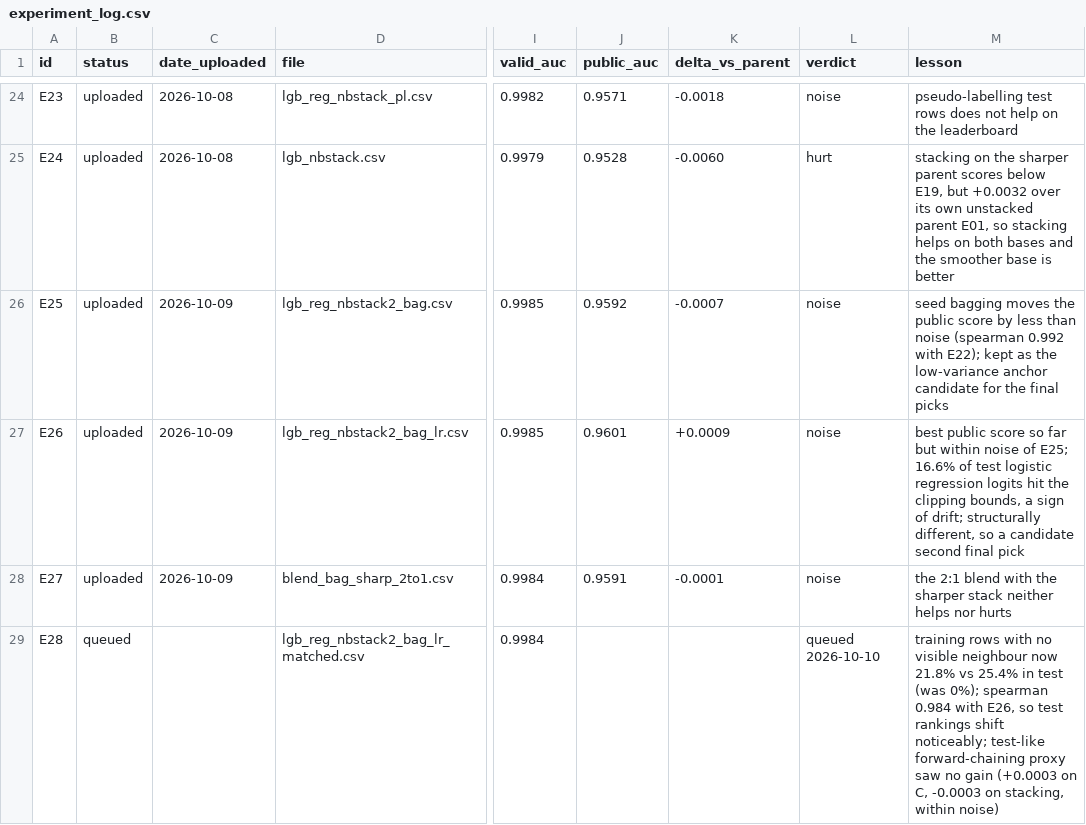
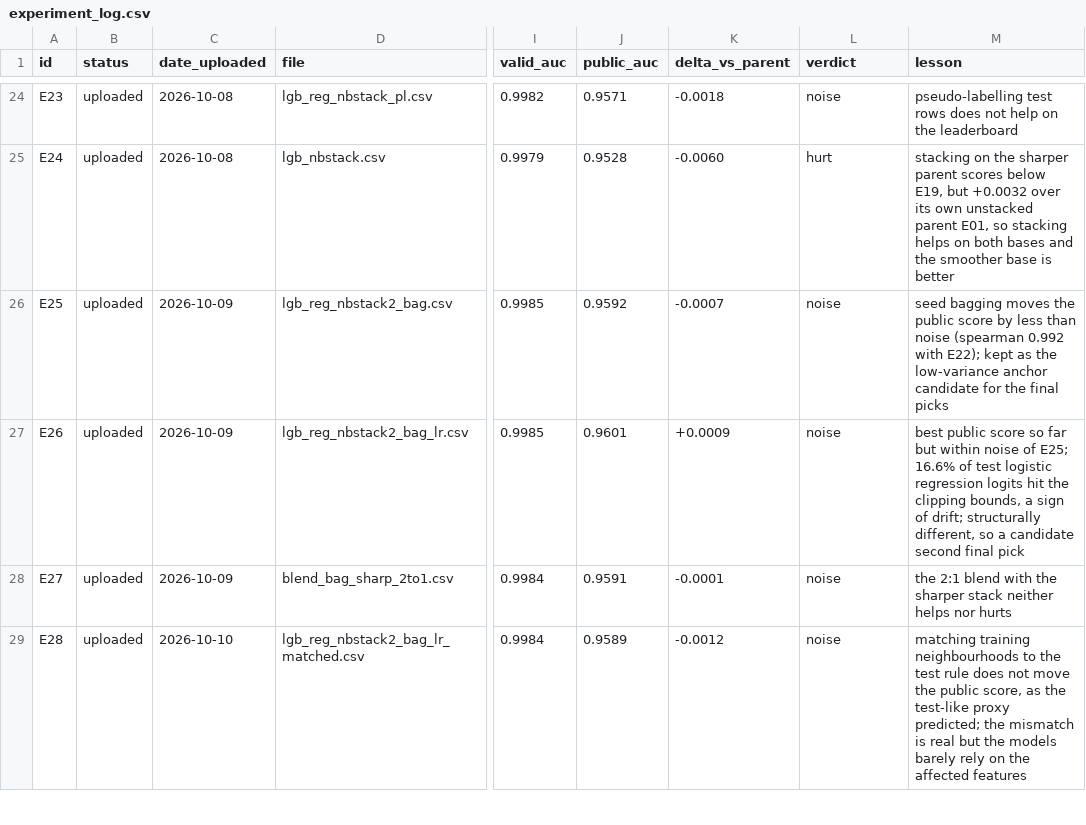
Before and after one commit to ykwong2002/bt4012-kaggle-competition, a CSV file: experiment_log.csv, drawn as a sheet; only a part is shown, gaps mark what is left out; the diff covers the shown part only; the diff names each change by its address in the sheet, - before the commit and + after, or states it on an @@ line.

```diff
--- a/experiment_log.csv
+++ b/experiment_log.csv
-B29 (status): queued
+B29 (status): uploaded
-C29 (date_uploaded): (empty)
+C29 (date_uploaded): 2026-10-10
-J29 (public_auc): (empty)
+J29 (public_auc): 0.9589
-K29 (delta_vs_parent): (empty)
+K29 (delta_vs_parent): -0.0012
-L29 (verdict): queued 2026-10-10
+L29 (verdict): noise
-M29 (lesson): training rows with no visible neighbour now 21.8% vs 25.4% in test (was 0%); spearman 0.984 with E26, so test rankings shift noticeably; test-like forward-chaining proxy saw no gain (+0.0003 on C, -0.0003 on stacking, within noise)
+M29 (lesson): matching training neighbourhoods to the test rule does not move the public score, as the test-like proxy predicted; the mismatch is real but the models barely rely on the affected features
```
Also changed, not shown: 12 edited cells elsewhere in this file, 1 other file.
